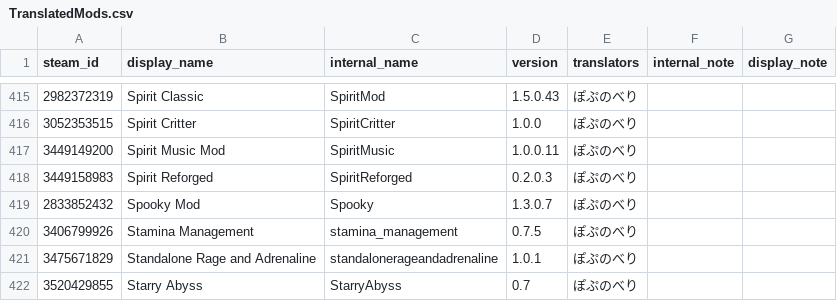
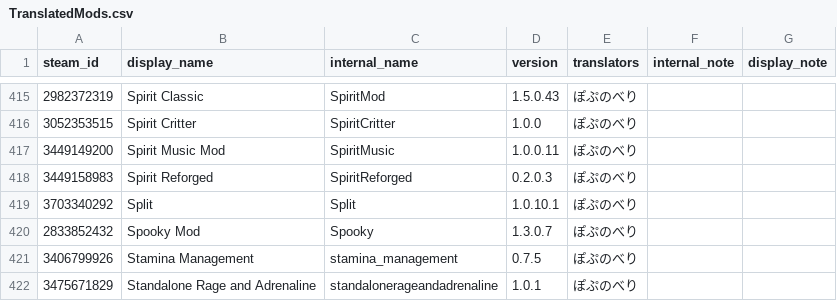
Before and after one commit to Taccom368/TMLHonyaku, a CSV file: TranslatedMods.csv, drawn as a sheet; only a part is shown, gaps mark what is left out; the shorter side is filled out with more unchanged rows.

```diff
--- a/TranslatedMods.csv
+++ b/TranslatedMods.csv
@@ -418,2 +418,3 @@ steam_id,display_name,internal_name,version,translators,internal_note,display_no
 3449158983,Spirit Reforged,SpiritReforged,0.2.0.3,ぽぷのべり,,
+3703340292,Split,Split,1.0.10.1,ぽぷのべり,,
 2833852432,Spooky Mod,Spooky,1.3.0.7,ぽぷのべり,,
```
Also changed, not shown: 1 other file.
